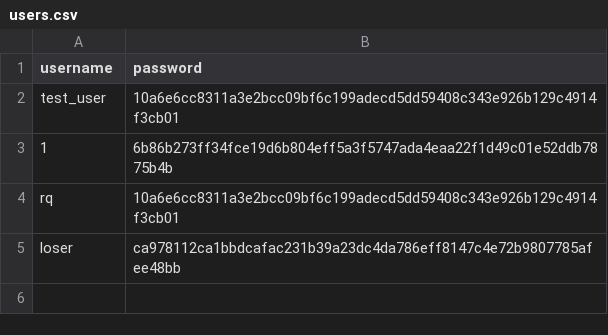
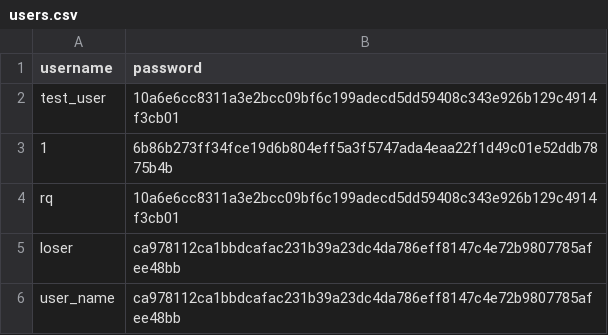
Before and after one commit to UCAS-John/mini-phone, a CSV file: data/users.csv, drawn as a sheet; the diff names each change by its address in the sheet, - before the commit and + after, or states it on an @@ line.

```diff
--- a/data/users.csv
+++ b/data/users.csv
+row 6: user_name | ca978112ca1bbdcafac231b39a23dc4da786eff8147c4e72b9807785afee48bb
```
Also changed, not shown: data/scores.csv, 2 other files.
